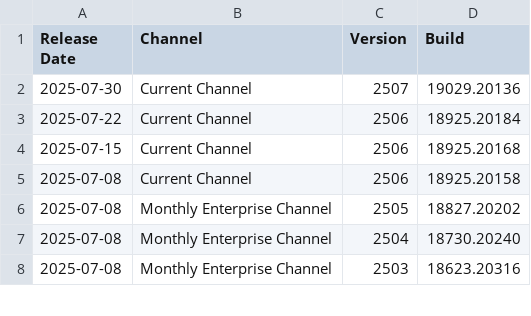
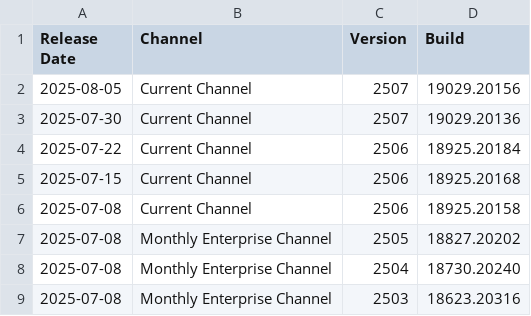
Before and after one commit to alexverboon/Feeds, a CSV file: data/office_update_history_2018-present.csv, drawn as a sheet; only a part is shown.

```diff
--- a/data/office_update_history_2018-present.csv
+++ b/data/office_update_history_2018-present.csv
@@ -1,2 +1,3 @@
 Release Date,Channel,Version,Build
+2025-08-05,Current Channel,2507,19029.20156
 2025-07-30,Current Channel,2507,19029.20136
```
